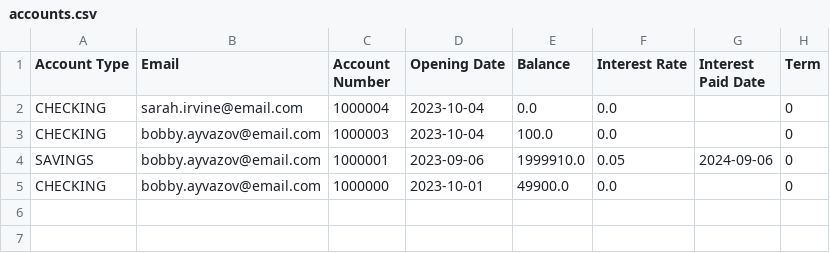
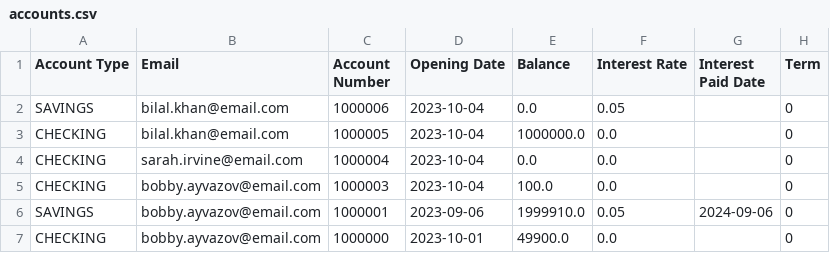
Before and after one commit to dmackay39/BankCapstone, a CSV file: src/main/resources/com/example/bankcapstone/accounts.csv, drawn as a sheet.

```diff
--- a/src/main/resources/com/example/bankcapstone/accounts.csv
+++ b/src/main/resources/com/example/bankcapstone/accounts.csv
@@ -1,2 +1,4 @@
 Account Type,Email,Account Number,Opening Date,Balance,Interest Rate,Interest Paid Date,Term
+SAVINGS,bilal.khan@email.com,1000006,2023-10-04,0.0,0.05,,0
+CHECKING,bilal.khan@email.com,1000005,2023-10-04,1000000.0,0.0,,0
 CHECKING,sarah.irvine@email.com,1000004,2023-10-04,0.0,0.0,,0
```
Also changed, not shown: src/main/resources/com/example/bankcapstone/loans.csv, 4 other files.
